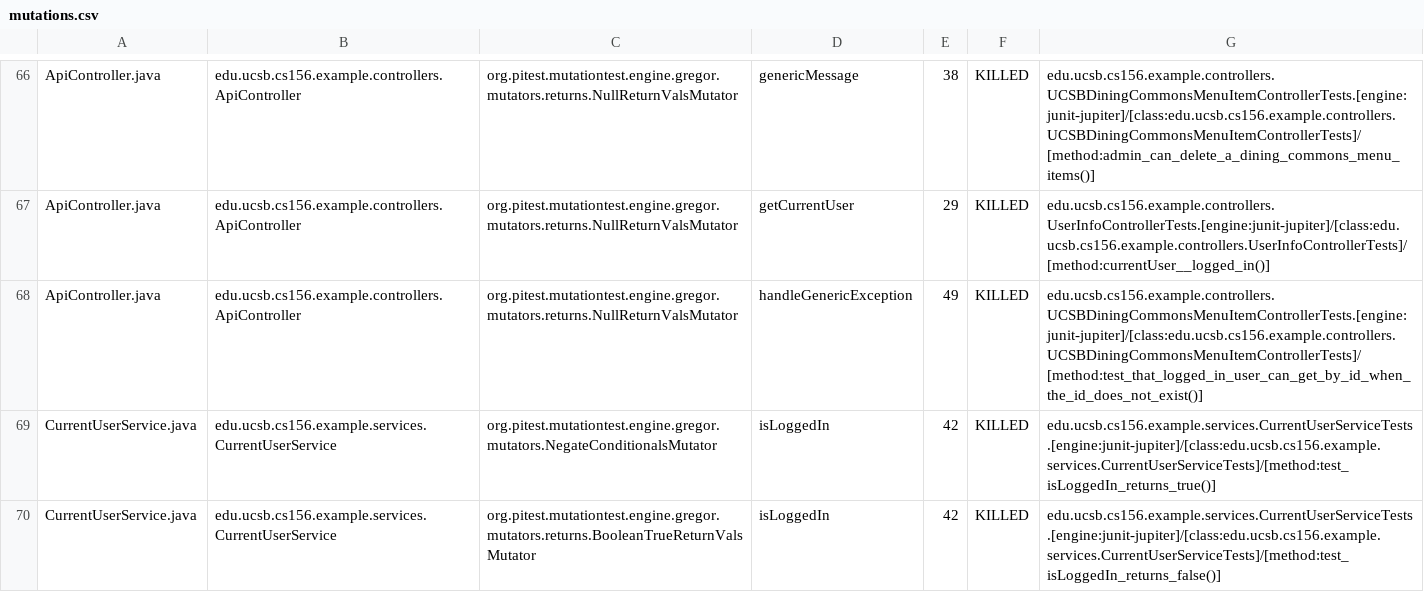
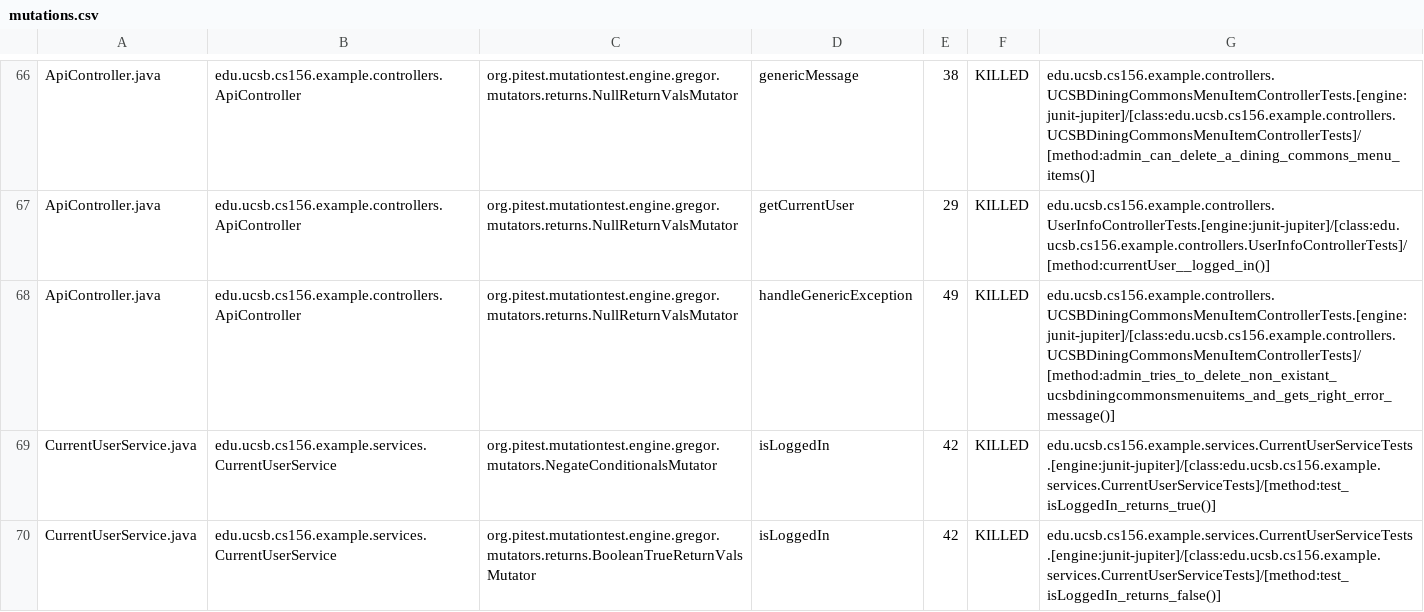
Before and after one commit to ucsb-cs156-s24/team03-s24-5pm-7, a CSV file: prs/62/pitest/mutations.csv, drawn as a sheet; only a part is shown, gaps mark what is left out.

Commit message:
Deploying to gh-pages from @ ucsb-cs156-s24/team03-s24-5pm-7@7d867c6216b4822466794a70806c9c6131b547b2 🚀

```diff
--- a/prs/62/pitest/mutations.csv
+++ b/prs/62/pitest/mutations.csv
@@ -67,3 +67,3 @@ ApiController.java,edu.ucsb.cs156.example.controllers.ApiController,org.pitest.m
 ApiController.java,edu.ucsb.cs156.example.controllers.ApiController,org.pitest.mutationtest.engine.gregor.mutators.returns.NullReturnValsMutator,getCurrentUser,29,KILLED,edu.ucsb.cs156.example.controllers.UserInfoControllerTests.[engine:junit-jupiter]/[class:edu.ucsb.cs156.example.controllers.UserInfoControllerTests]/[method:currentUser__logged_in()]
-ApiController.java,edu.ucsb.cs156.example.controllers.ApiController,org.pitest.mutationtest.engine.gregor.mutators.returns.NullReturnValsMutator,handleGenericException,49,KILLED,edu.ucsb.cs156.example.controllers.UCSBDiningCommonsMenuItemControllerTests.[engine:junit-jupiter]/[class:edu.ucsb.cs156.example.controllers.UCSBDiningCommonsMenuItemControllerTests]/[method:test_that_logged_in_user_can_get_by_id_when_the_id_does_not_exist()]
+ApiController.java,edu.ucsb.cs156.example.controllers.ApiController,org.pitest.mutationtest.engine.gregor.mutators.returns.NullReturnValsMutator,handleGenericException,49,KILLED,edu.ucsb.cs156.example.controllers.UCSBDiningCommonsMenuItemControllerTests.[engine:junit-jupiter]/[class:edu.ucsb.cs156.example.controllers.UCSBDiningCommonsMenuItemControllerTests]/[method:admin_tries_to_delete_non_existant_ucsbdiningcommonsmenuitems_and_gets_right_error_message()]
 CurrentUserService.java,edu.ucsb.cs156.example.services.CurrentUserService,org.pitest.mutationtest.engine.gregor.mutators.NegateConditionalsMutator,isLoggedIn,42,KILLED,edu.ucsb.cs156.example.services.CurrentUserServiceTests.[engine:junit-jupiter]/[class:edu.ucsb.cs156.example.services.CurrentUserServiceTests]/[method:test_isLoggedIn_returns_true()]
```
Also changed, not shown: 13 other files.
